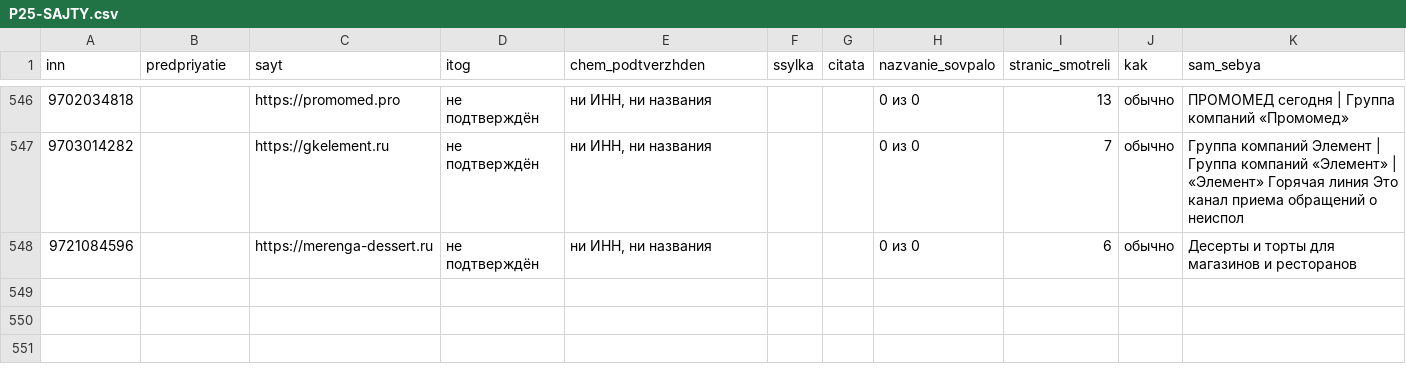
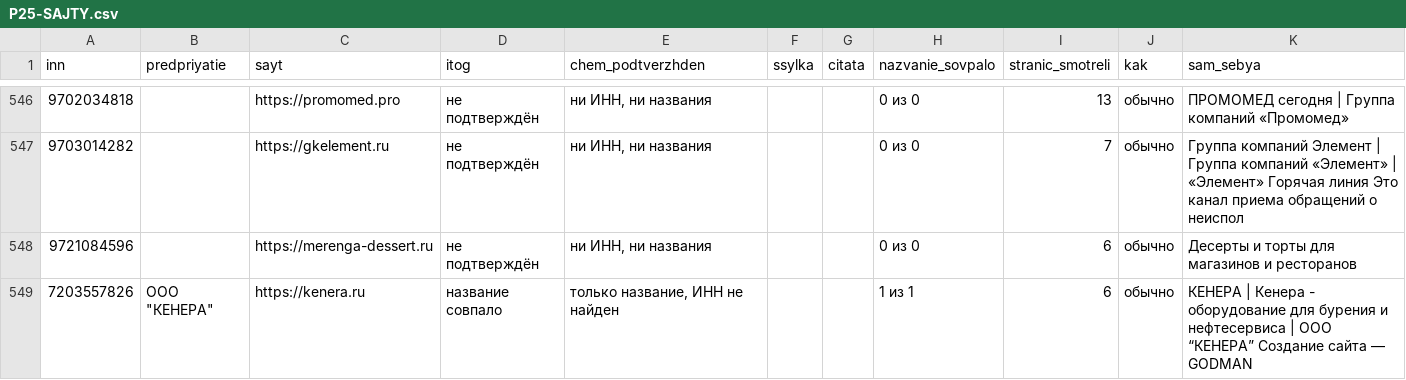
Before and after one commit to kirillrand4-alt/avto, a CSV file: seo-texts/engineers-lens/P25-SAJTY.csv, drawn as a sheet; only a part is shown, gaps mark what is left out; the diff names each change by its address in the sheet, - before the commit and + after, or states it on an @@ line.

```diff
--- a/seo-texts/engineers-lens/P25-SAJTY.csv
+++ b/seo-texts/engineers-lens/P25-SAJTY.csv
+row 549: 7203557826 | ООО "КЕНЕРА" | https://kenera.ru | название совпало | только название, ИНН не найден |  |  | 1 из 1 | 6 | обычно | КЕНЕРА | Кенера - оборудование для бурения и нефтесервиса | ООО “КЕНЕРА” Создание сайта — GODMAN
```
Also changed, not shown: seo-texts/engineers-lens/P25-LYUDI-S-SAJTOV.csv, seo-texts/engineers-lens/P25-lyudi-s-sajtov-zhurnal.csv, 1 other file.
